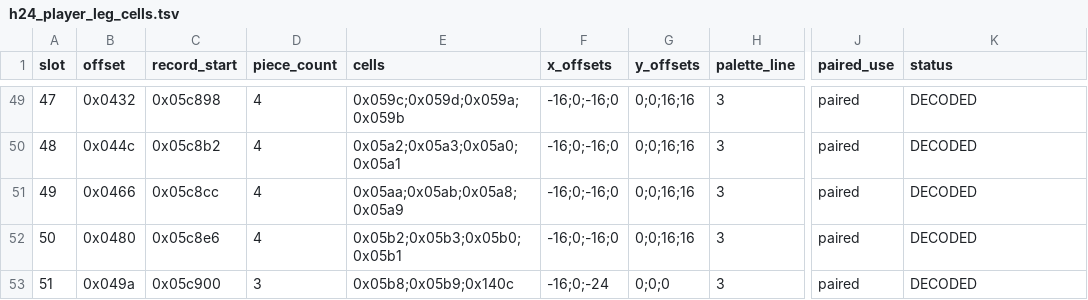
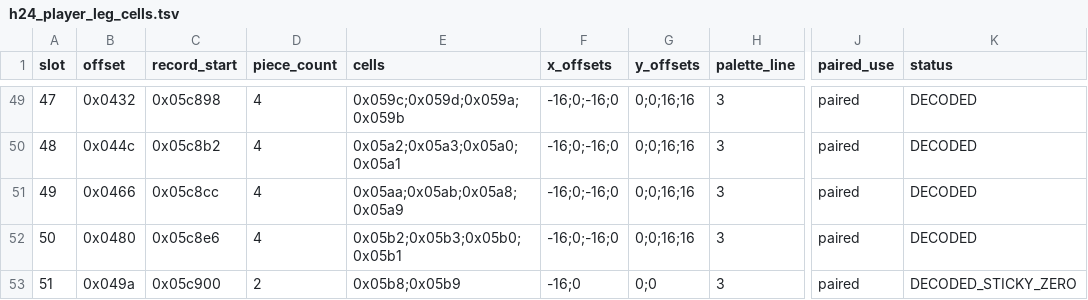
Before and after one commit to tigheklory/rastan-genesis, a TSV file: analysis/actor_decompilation/h24_player_leg_cells.tsv, drawn as a sheet; only a part is shown, gaps mark what is left out; the diff names each change by its address in the sheet, - before the commit and + after, or states it on an @@ line.

```diff
--- a/analysis/actor_decompilation/h24_player_leg_cells.tsv
+++ b/analysis/actor_decompilation/h24_player_leg_cells.tsv
-D53 (piece_count): 3
+D53 (piece_count): 2
-E53 (cells): 0x05b8;0x05b9;0x140c
+E53 (cells): 0x05b8;0x05b9
-F53 (x_offsets): -16;0;-24
+F53 (x_offsets): -16;0
-G53 (y_offsets): 0;0;0
+G53 (y_offsets): 0;0
-K53 (status): DECODED
+K53 (status): DECODED_STICKY_ZERO
```
Also changed, not shown: 48 other files.
